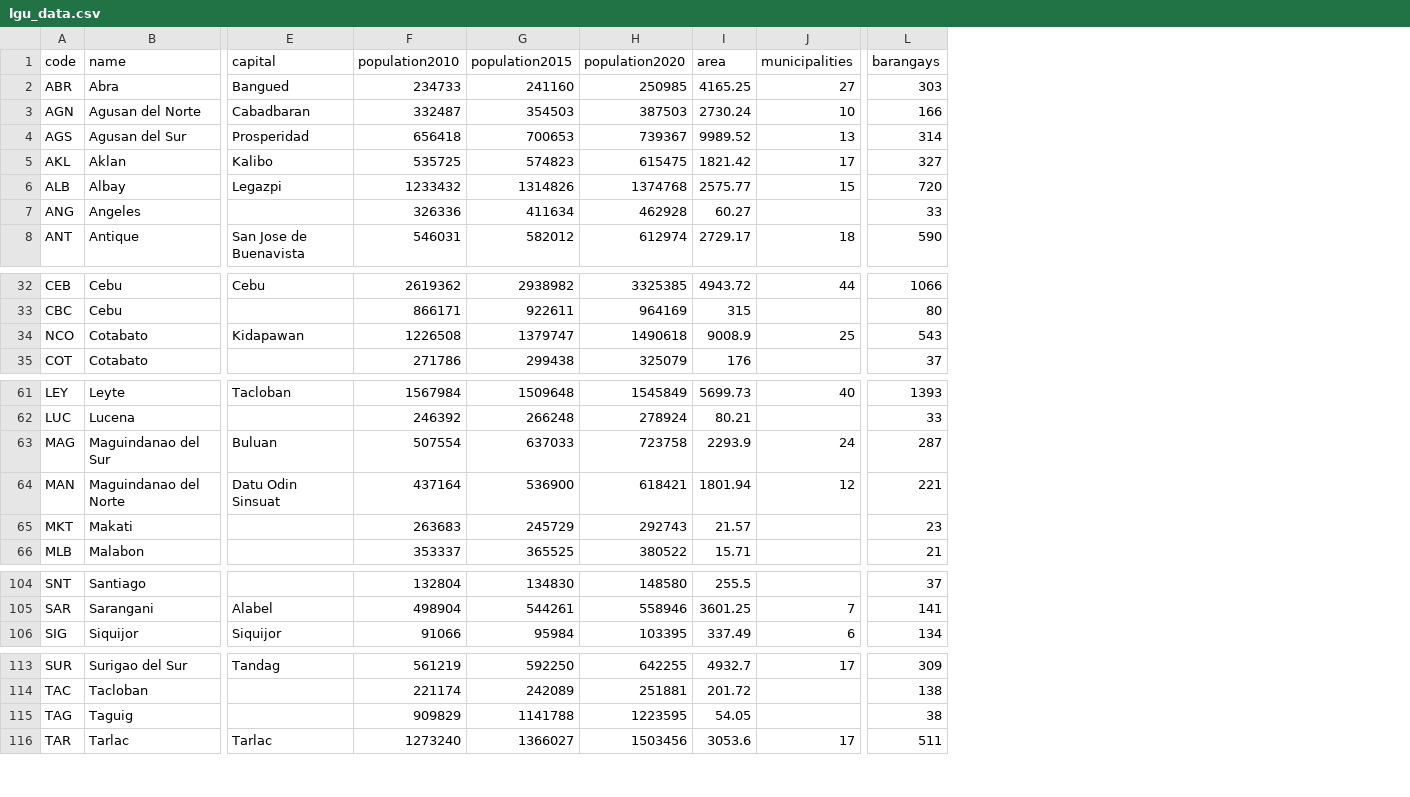
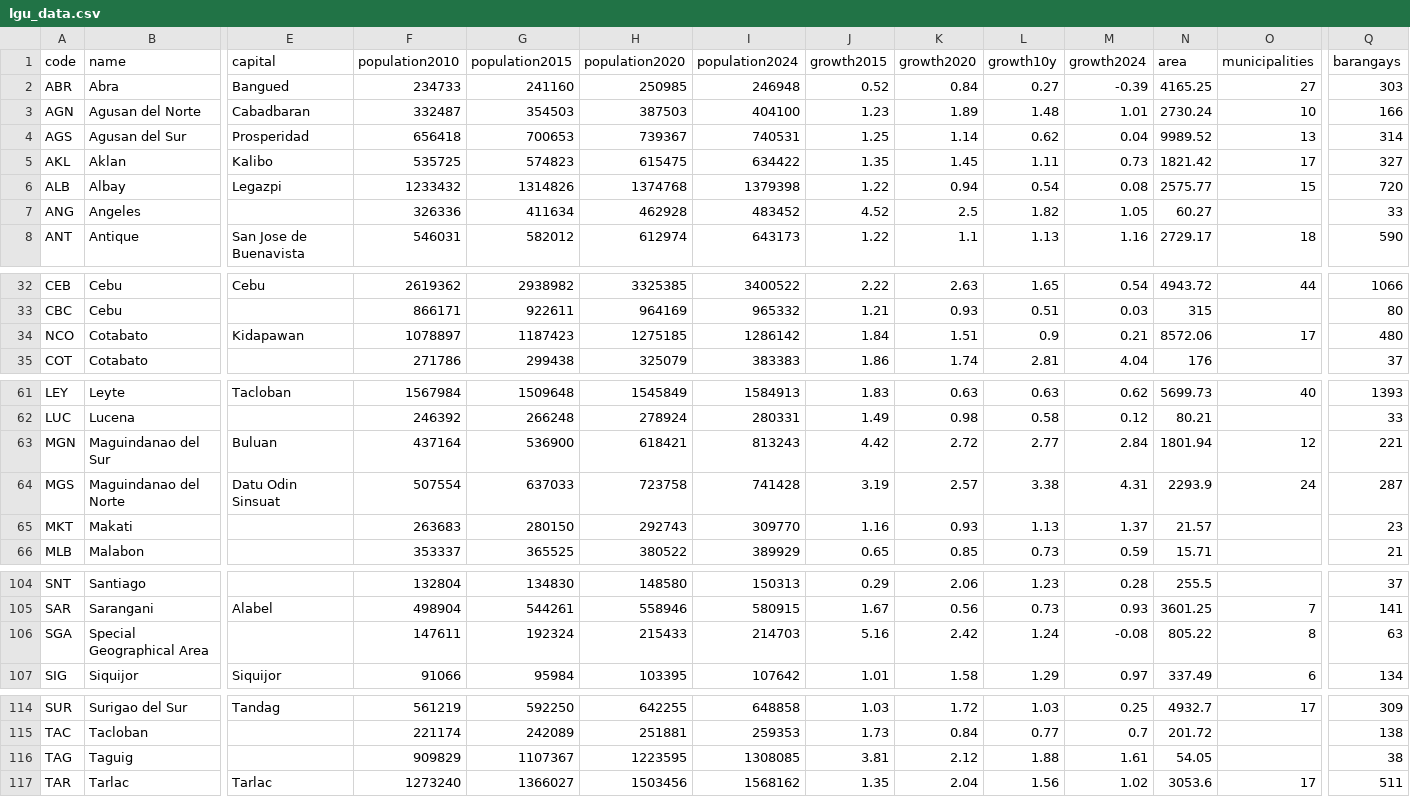
Before and after one commit to sambelmonte/philippinemap, a CSV file: misc/lgu_data.csv, drawn as a sheet; only a part is shown, gaps mark what is left out; removed rows and columns are numbered as before the commit, all else as after; rows hold the shown columns only; the diff names each change by its address in the sheet, - before the commit and + after, or states it on an @@ line.

```diff
--- a/misc/lgu_data.csv
+++ b/misc/lgu_data.csv
+column I (population2024), rows 2-8: 246948 | 404100 | 740531 | 634422 | 1379398 | 483452 | 643173; rows 32-35: 3400522 | 965332 | 1286142 | 383383; rows 61-63: 1584913 | 280331 | 813243; rows 65-66: 309770 | 389929; rows 104-105: 150313 | 580915; row 107: 107642; rows 114-117: 648858 | 259353 | 1308085 | 1568162
+column J (growth2015), rows 2-8: 0.52 | 1.23 | 1.25 | 1.35 | 1.22 | 4.52 | 1.22; rows 32-35: 2.22 | 1.21 | 1.84 | 1.86; rows 61-63: 1.83 | 1.49 | 4.42; rows 65-66: 1.16 | 0.65; rows 104-105: 0.29 | 1.67; row 107: 1.01; rows 114-117: 1.03 | 1.73 | 3.81 | 1.35
+column K (growth2020), rows 2-8: 0.84 | 1.89 | 1.14 | 1.45 | 0.94 | 2.5 | 1.1; rows 32-35: 2.63 | 0.93 | 1.51 | 1.74; rows 61-63: 0.63 | 0.98 | 2.72; rows 65-66: 0.93 | 0.85; rows 104-105: 2.06 | 0.56; row 107: 1.58; rows 114-117: 1.72 | 0.84 | 2.12 | 2.04
+column L (growth10y), rows 2-8: 0.27 | 1.48 | 0.62 | 1.11 | 0.54 | 1.82 | 1.13; rows 32-35: 1.65 | 0.51 | 0.9 | 2.81; rows 61-63: 0.63 | 0.58 | 2.77; rows 65-66: 1.13 | 0.73; rows 104-105: 1.23 | 0.73; row 107: 1.29; rows 114-117: 1.03 | 0.77 | 1.88 | 1.56
+column M (growth2024), rows 2-8: -0.39 | 1.01 | 0.04 | 0.73 | 0.08 | 1.05 | 1.16; rows 32-35: 0.54 | 0.03 | 0.21 | 4.04; rows 61-63: 0.62 | 0.12 | 2.84; rows 65-66: 1.37 | 0.59; rows 104-105: 0.28 | 0.93; row 107: 0.97; rows 114-117: 0.25 | 0.7 | 1.61 | 1.02
-F34 (population2010): 1226508
+F34 (population2010): 1078897
-G34 (population2015): 1379747
+G34 (population2015): 1187423
-H34 (population2020): 1490618
+H34 (population2020): 1275185
-N34 (area): 9008.9
+N34 (area): 8572.06
-O34 (municipalities): 25
+O34 (municipalities): 17
-Q34 (barangays): 543
+Q34 (barangays): 480
-row 63: MAG | Maguindanao del Sur | Buluan | 507554 | 637033 | 723758 | 2293.9 | 24 | 287
-A63 (code): MAN
+A63 (code): MGN
-B63 (name): Maguindanao del Norte
+B63 (name): Maguindanao del Sur
-E63 (capital): Datu Odin Sinsuat
+E63 (capital): Buluan
+row 64: MGS | Maguindanao del Norte | Datu Odin Sinsuat | 507554 | 637033 | 723758 | 741428 | 3.19 | 2.57 | 3.38 | 4.31 | 2293.9 | 24 | 287
-G65 (population2015): 245729
+G65 (population2015): 280150
+row 106: SGA | Special Geographical Area |  | 147611 | 192324 | 215433 | 214703 | 5.16 | 2.42 | 1.24 | -0.08 | 805.22 | 8 | 63
-G116 (population2015): 1141788
+G116 (population2015): 1107367
```
Also changed, not shown: 9 other files.
